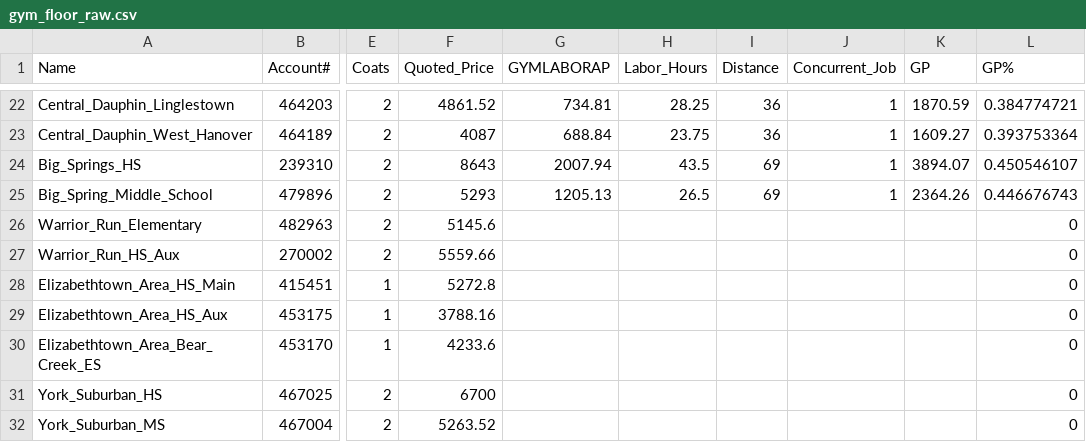
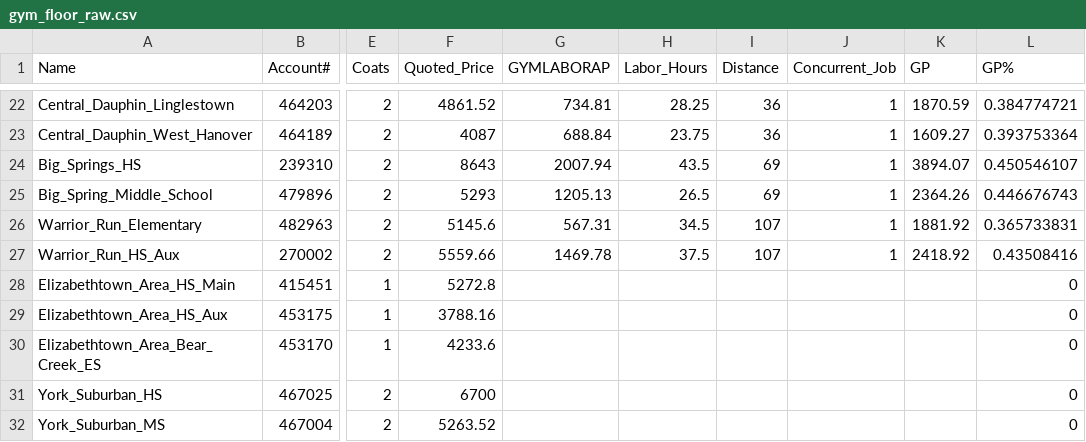
Before and after one commit to michaelpointek/gym_floor_analysis, a CSV file: gym_floor_raw.csv, drawn as a sheet; only a part is shown, gaps mark what is left out; the diff names each change by its address in the sheet, - before the commit and + after, or states it on an @@ line.

Commit message:
Added more results

```diff
--- a/gym_floor_raw.csv
+++ b/gym_floor_raw.csv
-G26 (GYMLABORAP): (empty)
+G26 (GYMLABORAP): 567.31
-H26 (Labor_Hours): (empty)
+H26 (Labor_Hours): 34.5
-I26:I27 (Distance): (empty)
+I26:I27 (Distance): 107
-J26:J27 (Concurrent_Job): (empty)
+J26:J27 (Concurrent_Job): 1
-K26 (GP): (empty)
+K26 (GP): 1881.92
-L26 (GP%): 0
+L26 (GP%): 0.365733831
-G27 (GYMLABORAP): (empty)
+G27 (GYMLABORAP): 1469.78
-H27 (Labor_Hours): (empty)
+H27 (Labor_Hours): 37.5
-K27 (GP): (empty)
+K27 (GP): 2418.92
-L27 (GP%): 0
+L27 (GP%): 0.43508416
```
